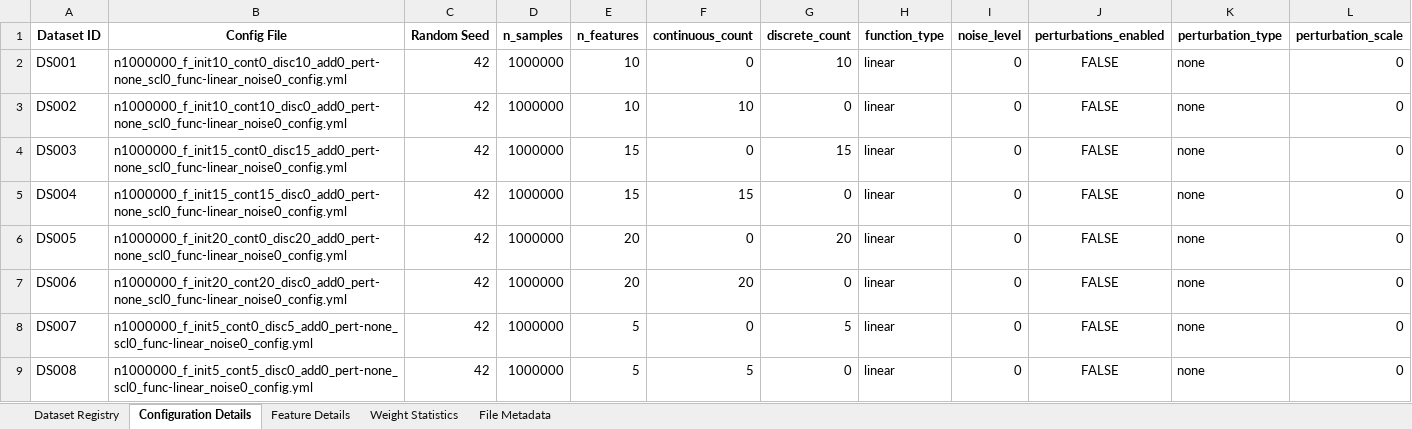
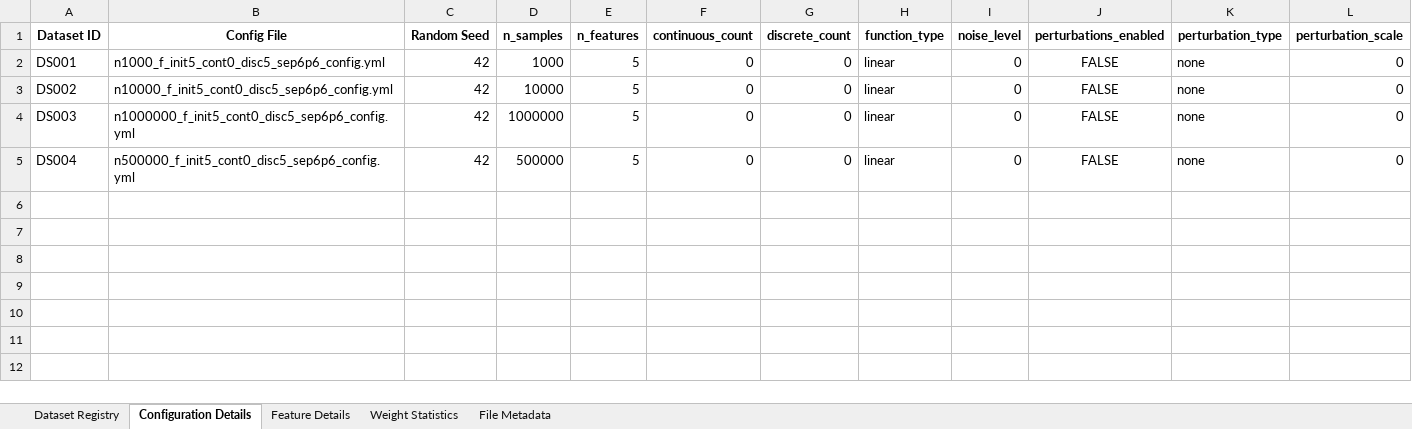
Before and after one commit to ellecarey/masters-project, an Excel workbook: dataset_tracking.xlsx, sheet Configuration Details, drawn as a sheet; values as stored, in another font and other column widths than the file's, no borders; the diff names each change by its address in the sheet, - before the commit and + after, or states it on an @@ line.

```diff
--- a/dataset_tracking.xlsx (sheet Configuration Details)
+++ b/dataset_tracking.xlsx (sheet Configuration Details)
-B2 (Config File): n1000000_f_init10_cont0_disc10_add0_pert-none_scl0_func-linear_noise0_config.yml
+B2 (Config File): n1000_f_init5_cont0_disc5_sep6p6_config.yml
-D2 (n_samples): 1000000
+D2 (n_samples): 1000
-E2:E3 (n_features): 10
+E2:E3 (n_features): 5
-G2 (discrete_count): 10
+G2 (discrete_count): 0
-B3 (Config File): n1000000_f_init10_cont10_disc0_add0_pert-none_scl0_func-linear_noise0_config.yml
+B3 (Config File): n10000_f_init5_cont0_disc5_sep6p6_config.yml
-D3 (n_samples): 1000000
+D3 (n_samples): 10000
-F3 (continuous_count): 10
+F3 (continuous_count): 0
-B4 (Config File): n1000000_f_init15_cont0_disc15_add0_pert-none_scl0_func-linear_noise0_config.yml
+B4 (Config File): n1000000_f_init5_cont0_disc5_sep6p6_config.yml
-E4:E5 (n_features): 15
+E4:E5 (n_features): 5
-G4 (discrete_count): 15
+G4 (discrete_count): 0
-B5 (Config File): n1000000_f_init15_cont15_disc0_add0_pert-none_scl0_func-linear_noise0_config.yml
+B5 (Config File): n500000_f_init5_cont0_disc5_sep6p6_config.yml
-D5 (n_samples): 1000000
+D5 (n_samples): 500000
-F5 (continuous_count): 15
+F5 (continuous_count): 0
-row 6: DS005 | n1000000_f_init20_cont0_disc20_add0_pert-none_scl0_func-linear_noise0_config.yml | 42 | 1000000 | 20 | 0 | 20 | linear | 0 | FALSE | none | 0
-row 7: DS006 | n1000000_f_init20_cont20_disc0_add0_pert-none_scl0_func-linear_noise0_config.yml | 42 | 1000000 | 20 | 20 | 0 | linear | 0 | FALSE | none | 0
-row 8: DS007 | n1000000_f_init5_cont0_disc5_add0_pert-none_scl0_func-linear_noise0_config.yml | 42 | 1000000 | 5 | 0 | 5 | linear | 0 | FALSE | none | 0
-row 9: DS008 | n1000000_f_init5_cont5_disc0_add0_pert-none_scl0_func-linear_noise0_config.yml | 42 | 1000000 | 5 | 5 | 0 | linear | 0 | FALSE | none | 0
```
Also changed, not shown: sheet Feature Details, sheet Weight Statistics, sheet File Metadata, sheet Dataset Registry, 4 other files.
